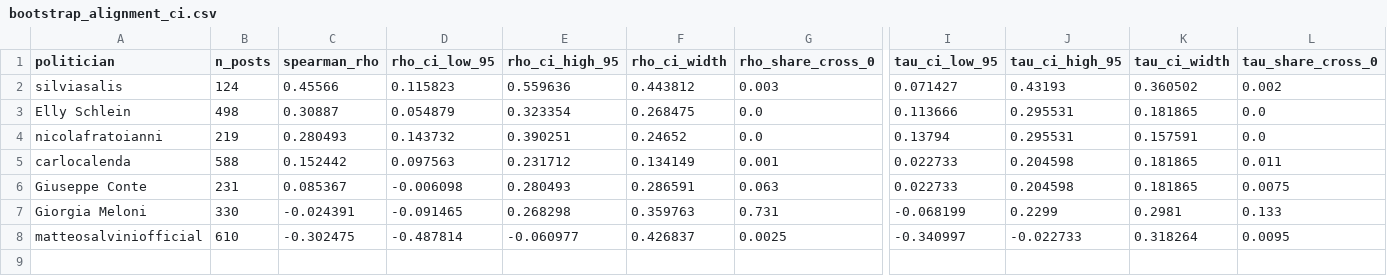
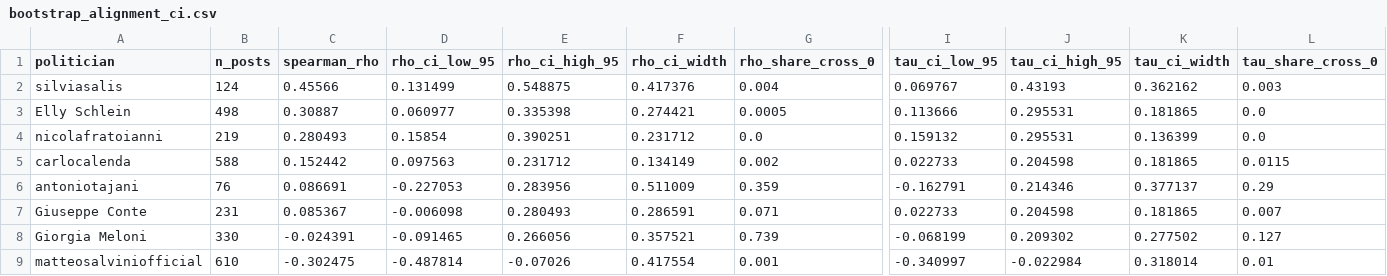
Before and after one commit to Murkrow02/su.data, a CSV file: data/results/csv/bootstrap_alignment_ci.csv, drawn as a sheet; only a part is shown, gaps mark what is left out; addresses are those after the commit; rows hold the shown columns only; the diff names each change by its address in the sheet, - before the commit and + after, or states it on an @@ line.

```diff
--- a/data/results/csv/bootstrap_alignment_ci.csv
+++ b/data/results/csv/bootstrap_alignment_ci.csv
-D2 (rho_ci_low_95): 0.115823
+D2 (rho_ci_low_95): 0.131499
-E2 (rho_ci_high_95): 0.559636
+E2 (rho_ci_high_95): 0.548875
-F2 (rho_ci_width): 0.443812
+F2 (rho_ci_width): 0.417376
-G2 (rho_share_cross_0): 0.003
+G2 (rho_share_cross_0): 0.004
-I2 (tau_ci_low_95): 0.071427
+I2 (tau_ci_low_95): 0.069767
-K2 (tau_ci_width): 0.360502
+K2 (tau_ci_width): 0.362162
-L2 (tau_share_cross_0): 0.002
+L2 (tau_share_cross_0): 0.003
-D3 (rho_ci_low_95): 0.054879
+D3 (rho_ci_low_95): 0.060977
-E3 (rho_ci_high_95): 0.323354
+E3 (rho_ci_high_95): 0.335398
-F3 (rho_ci_width): 0.268475
+F3 (rho_ci_width): 0.274421
-G3 (rho_share_cross_0): 0.0
+G3 (rho_share_cross_0): 0.0005
-D4 (rho_ci_low_95): 0.143732
+D4 (rho_ci_low_95): 0.15854
-F4 (rho_ci_width): 0.24652
+F4 (rho_ci_width): 0.231712
-I4 (tau_ci_low_95): 0.13794
+I4 (tau_ci_low_95): 0.159132
-K4 (tau_ci_width): 0.157591
+K4 (tau_ci_width): 0.136399
-G5 (rho_share_cross_0): 0.001
+G5 (rho_share_cross_0): 0.002
-L5 (tau_share_cross_0): 0.011
+L5 (tau_share_cross_0): 0.0115
+row 6: antoniotajani | 76 | 0.086691 | -0.227053 | 0.283956 | 0.511009 | 0.359 | -0.162791 | 0.214346 | 0.377137 | 0.29
-G7 (rho_share_cross_0): 0.063
+G7 (rho_share_cross_0): 0.071
-L7 (tau_share_cross_0): 0.0075
+L7 (tau_share_cross_0): 0.007
-E8 (rho_ci_high_95): 0.268298
+E8 (rho_ci_high_95): 0.266056
-F8 (rho_ci_width): 0.359763
+F8 (rho_ci_width): 0.357521
-G8 (rho_share_cross_0): 0.731
+G8 (rho_share_cross_0): 0.739
-J8 (tau_ci_high_95): 0.2299
+J8 (tau_ci_high_95): 0.209302
-K8 (tau_ci_width): 0.2981
+K8 (tau_ci_width): 0.277502
-L8 (tau_share_cross_0): 0.133
+L8 (tau_share_cross_0): 0.127
-E9 (rho_ci_high_95): -0.060977
+E9 (rho_ci_high_95): -0.07026
-F9 (rho_ci_width): 0.426837
+F9 (rho_ci_width): 0.417554
-G9 (rho_share_cross_0): 0.0025
+G9 (rho_share_cross_0): 0.001
-J9 (tau_ci_high_95): -0.022733
+J9 (tau_ci_high_95): -0.022984
-K9 (tau_ci_width): 0.318264
+K9 (tau_ci_width): 0.318014
-L9 (tau_share_cross_0): 0.0095
+L9 (tau_share_cross_0): 0.01
```
Also changed, not shown: data/results/csv/bias_corrected_ranks.csv, data/results/csv/coverage_rates.csv, 20 other files.
